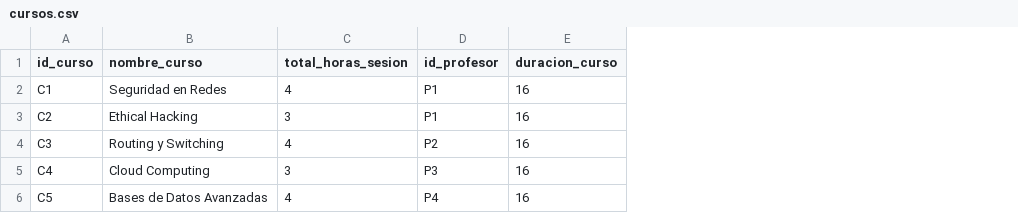
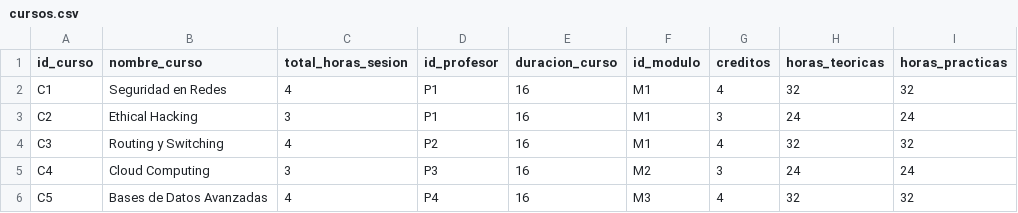
Before and after one commit to Aireck2/take-attendance-java, a CSV file: data/cursos.csv, drawn as a sheet; the diff names each change by its address in the sheet, - before the commit and + after, or states it on an @@ line.

Commit message:
feat(academico): add institutional hierarchy and unit didactica model
Add Carrera, PlanEstudios, ModuloProfesional and PeriodoAcademico with CSV persistence, extend Curso with module, credits and lecture hours, and cover the new behavior with tests and Mermaid diagrams.

```diff
--- a/data/cursos.csv
+++ b/data/cursos.csv
+column F (id_modulo), rows 2-6: M1 | M1 | M1 | M2 | M3
+column G (creditos), rows 2-6: 4 | 3 | 4 | 3 | 4
+column H (horas_teoricas), rows 2-6: 32 | 24 | 32 | 24 | 32
+column I (horas_practicas), rows 2-6: 32 | 24 | 32 | 24 | 32
```
Also changed, not shown: 24 other files.
